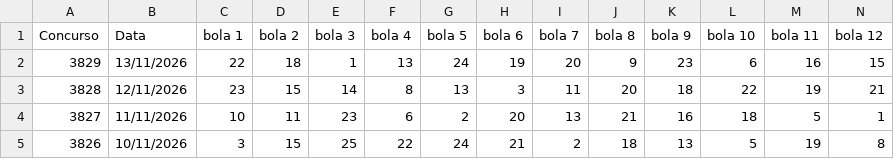
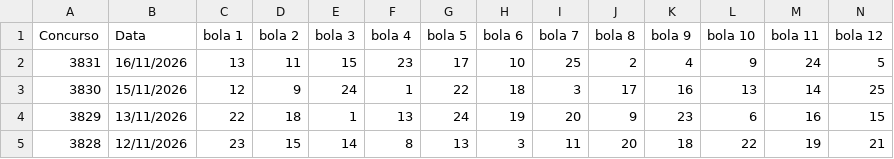
Before and after one commit to vinicius-matos7/teoria-da-decisao-loterias, a CSV file: excel/loto_facil_asloterias_ate_concurso_3831_sorteio.csv (was excel/loto_facil_asloterias_ate_concurso_3829_sorteio.csv), drawn as a sheet; only a part is shown; the shorter side is filled out with more unchanged rows; rows hold the shown columns only; the diff names each change by its address in the sheet, - before the commit and + after, or states it on an @@ line.

Commit message:
Atualização da Mega-Sena (concurso 3086), Lotofácil (concurso 3831) e Quina (concurso 7169)
Atualização periódica dos dados:
- Bases de dados históricas em excel/ (.xlsx e .csv) sincronizadas
- Notebooks analíticos reexecutados com previsões para os concursos seguintes
- Concursos atualizados: Mega-Sena (concurso 3086), Lotofácil (concurso 3831), Quina (concurso 7169)
- Data da sincronização: 17/11/2026 07:55

```diff
--- a/excel/loto_facil_asloterias_ate_concurso_3829_sorteio.csv
+++ b/excel/loto_facil_asloterias_ate_concurso_3831_sorteio.csv
+row 2: 3831 | 16/11/2026 | 13 | 11 | 15 | 23 | 17 | 10 | 25 | 2 | 4 | 9 | 24 | 5
+row 3: 3830 | 15/11/2026 | 12 | 9 | 24 | 1 | 22 | 18 | 3 | 17 | 16 | 13 | 14 | 25
```
Also changed, not shown: excel/mega_sena_asloterias_ate_concurso_3086_sorteio.csv, excel/quina_asloterias_ate_concurso_7169_sorteio.csv, 18 other files.
